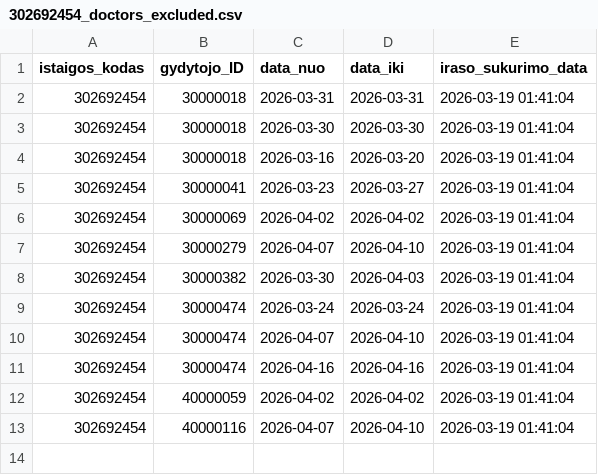
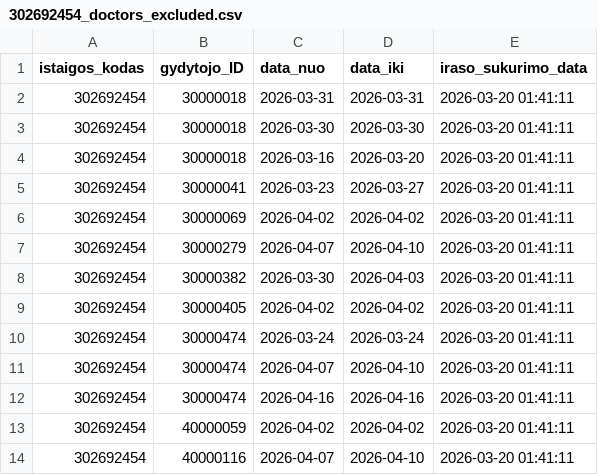
Before and after one commit to vilnius/VMKL, a CSV file: 302692454_doctors_excluded.csv, drawn as a sheet.

```diff
--- a/302692454_doctors_excluded.csv
+++ b/302692454_doctors_excluded.csv
@@ -1,13 +1,14 @@
 istaigos_kodas;gydytojo_ID;data_nuo;data_iki;iraso_sukurimo_data
-302692454;30000018;2026-03-31;2026-03-31;2026-03-19 01:41:04
-302692454;30000018;2026-03-30;2026-03-30;2026-03-19 01:41:04
-302692454;30000018;2026-03-16;2026-03-20;2026-03-19 01:41:04
-302692454;30000041;2026-03-23;2026-03-27;2026-03-19 01:41:04
-302692454;30000069;2026-04-02;2026-04-02;2026-03-19 01:41:04
-302692454;30000279;2026-04-07;2026-04-10;2026-03-19 01:41:04
-302692454;30000382;2026-03-30;2026-04-03;2026-03-19 01:41:04
-302692454;30000474;2026-03-24;2026-03-24;2026-03-19 01:41:04
-302692454;30000474;2026-04-07;2026-04-10;2026-03-19 01:41:04
-302692454;30000474;2026-04-16;2026-04-16;2026-03-19 01:41:04
-302692454;40000059;2026-04-02;2026-04-02;2026-03-19 01:41:04
-302692454;40000116;2026-04-07;2026-04-10;2026-03-19 01:41:04
+302692454;30000018;2026-03-31;2026-03-31;2026-03-20 01:41:11
+302692454;30000018;2026-03-30;2026-03-30;2026-03-20 01:41:11
+302692454;30000018;2026-03-16;2026-03-20;2026-03-20 01:41:11
+302692454;30000041;2026-03-23;2026-03-27;2026-03-20 01:41:11
+302692454;30000069;2026-04-02;2026-04-02;2026-03-20 01:41:11
+302692454;30000279;2026-04-07;2026-04-10;2026-03-20 01:41:11
+302692454;30000382;2026-03-30;2026-04-03;2026-03-20 01:41:11
+302692454;30000405;2026-04-02;2026-04-02;2026-03-20 01:41:11
+302692454;30000474;2026-03-24;2026-03-24;2026-03-20 01:41:11
+302692454;30000474;2026-04-07;2026-04-10;2026-03-20 01:41:11
+302692454;30000474;2026-04-16;2026-04-16;2026-03-20 01:41:11
+302692454;40000059;2026-04-02;2026-04-02;2026-03-20 01:41:11
+302692454;40000116;2026-04-07;2026-04-10;2026-03-20 01:41:11
```
Also changed, not shown: 302692454_family_doctors_list.csv, 302692454_family_doctors_visits_hours.csv, 1 other file.
